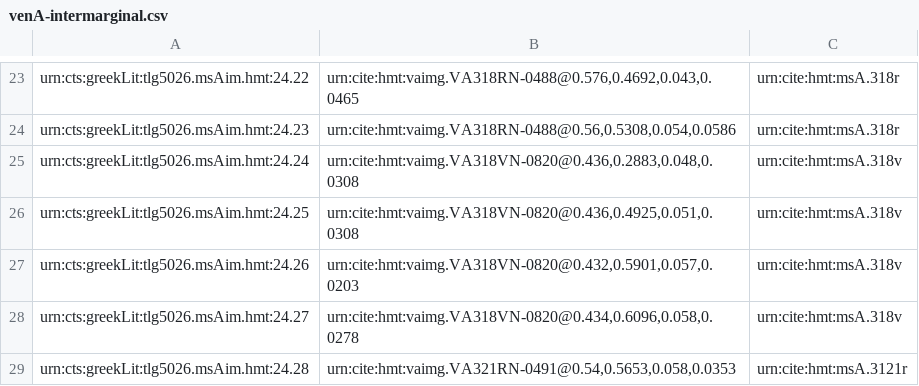
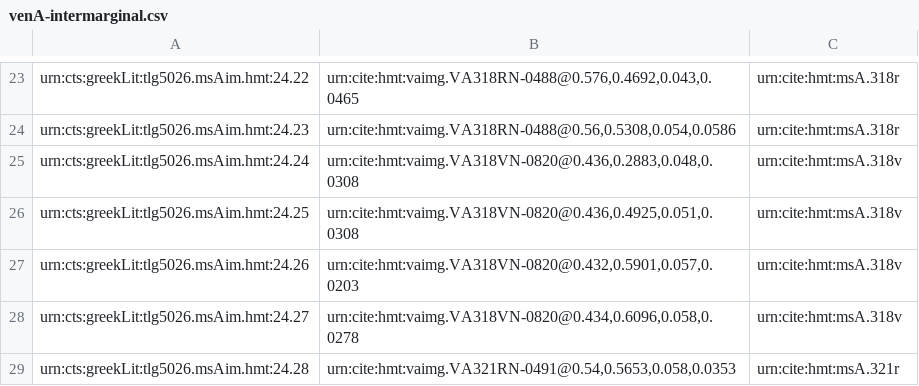
Before and after one commit to hmteditors/il24-all, a CSV file: collections/venA-intermarginal.csv, drawn as a sheet; only a part is shown, gaps mark what is left out.

Commit message:
Update venA-intermarginal.csv

```diff
--- a/collections/venA-intermarginal.csv
+++ b/collections/venA-intermarginal.csv
@@ -28,2 +28,2 @@ urn:cts:greekLit:tlg5026.msAim.hmt:24.26,"urn:cite:hmt:vaimg.VA318VN-0820@0.432,
 urn:cts:greekLit:tlg5026.msAim.hmt:24.27,"urn:cite:hmt:vaimg.VA318VN-0820@0.434,0.6096,0.058,0.0278",urn:cite:hmt:msA.318v
-urn:cts:greekLit:tlg5026.msAim.hmt:24.28,"urn:cite:hmt:vaimg.VA321RN-0491@0.54,0.5653,0.058,0.0353",urn:cite:hmt:msA.3121r
+urn:cts:greekLit:tlg5026.msAim.hmt:24.28,"urn:cite:hmt:vaimg.VA321RN-0491@0.54,0.5653,0.058,0.0353",urn:cite:hmt:msA.321r
```
